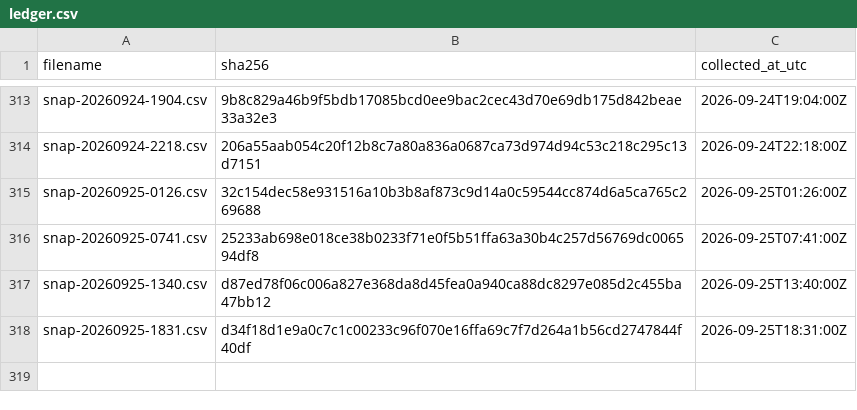
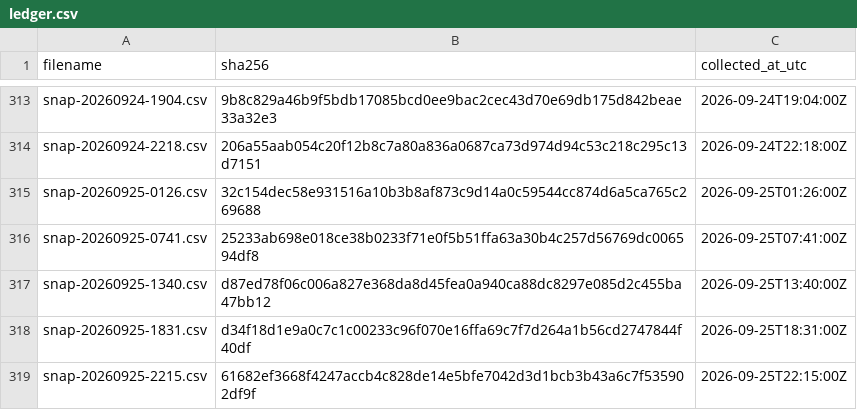
Before and after one commit to twill3c/hodo-hangenki, a CSV file: data/ledger.csv, drawn as a sheet; only a part is shown, gaps mark what is left out; the diff names each change by its address in the sheet, - before the commit and + after, or states it on an @@ line.

```diff
--- a/data/ledger.csv
+++ b/data/ledger.csv
+row 319: snap-20260925-2215.csv | 61682ef3668f4247accb4c828de14e5bfe7042d3d1bcb3b43a6c7f535902df9f | 2026-09-25T22:15:00Z
```
Also changed, not shown: data/processed/lifetimes.csv, 21 other files.
